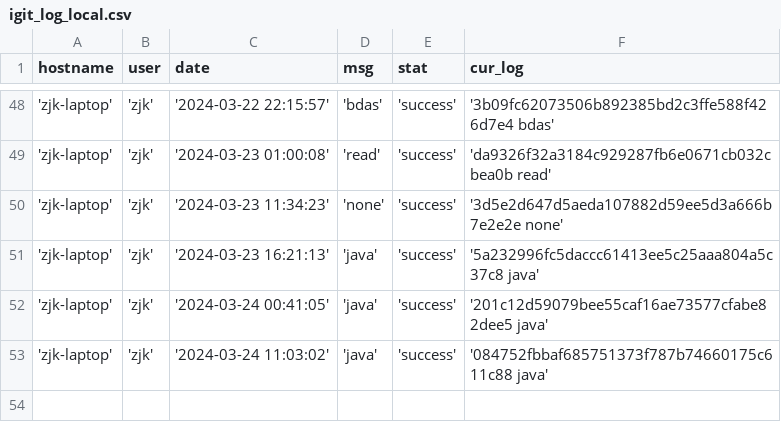
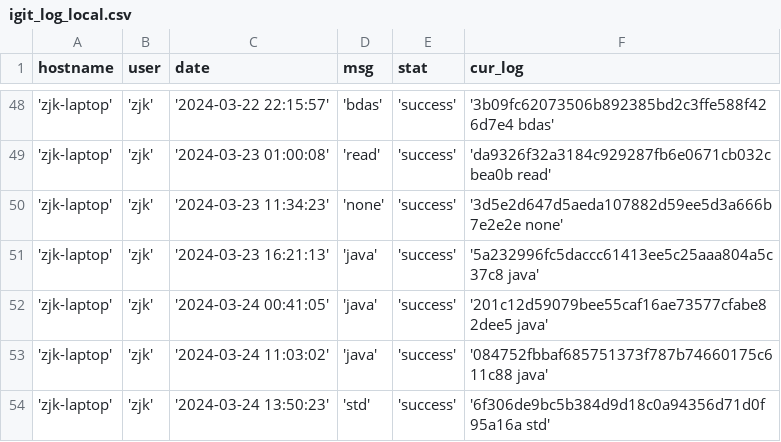
Before and after one commit to creatern/NoteBook, a CSV file: ilog/igit_log_local.csv, drawn as a sheet; only a part is shown, gaps mark what is left out.

```diff
--- a/ilog/igit_log_local.csv
+++ b/ilog/igit_log_local.csv
@@ -53 +53,2 @@ hostname,user,date,msg,stat,cur_log
 'zjk-laptop','zjk','2024-03-24 11:03:02','java','success','084752fbbaf685751373f787b74660175c611c88 java'
+'zjk-laptop','zjk','2024-03-24 13:50:23','std','success','6f306de9bc5b384d9d18c0a94356d71d0f95a16a std'
```
Also changed, not shown: ilog/igit_log.csv, 6 other files.
